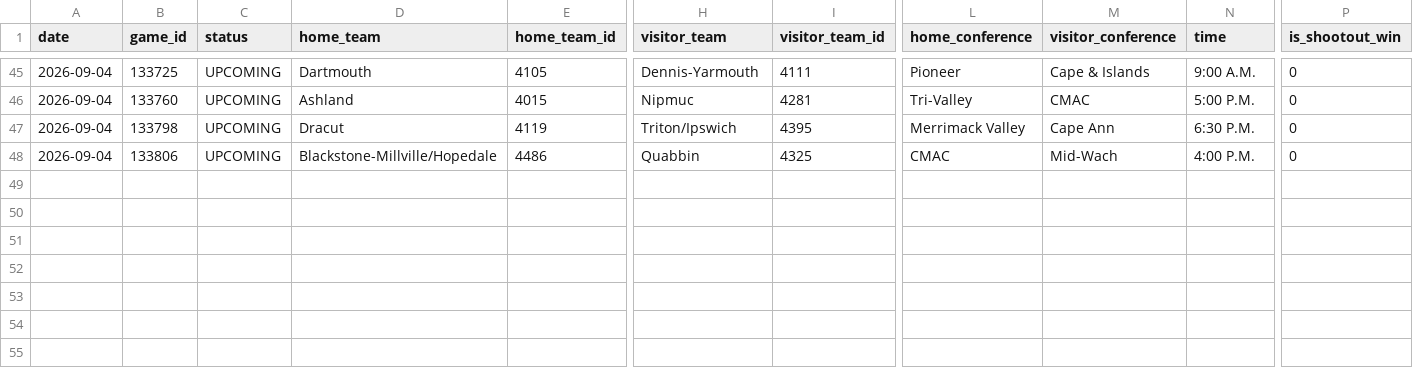
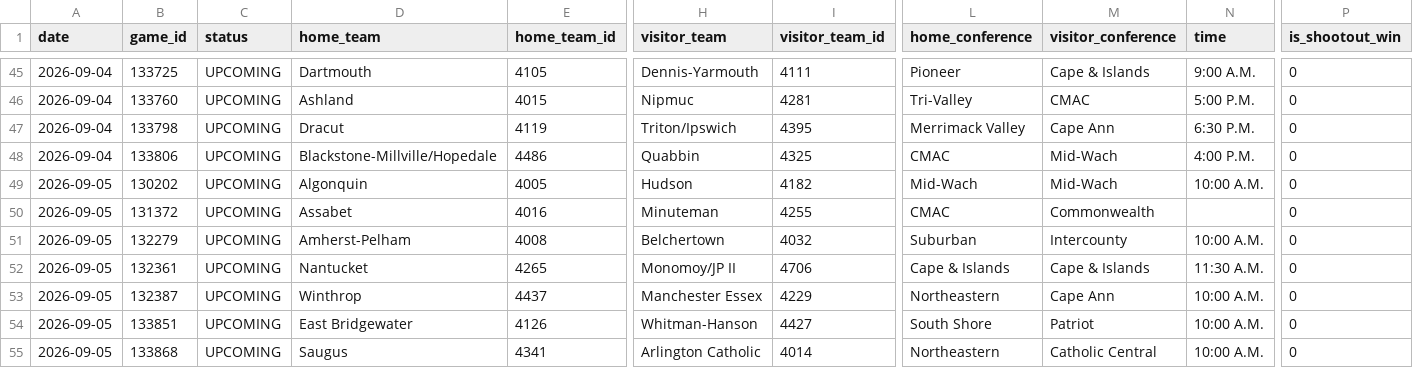
Before and after one commit to bwbensonjr/high-school-sports, a CSV file: data/football-2026.csv, drawn as a sheet; only a part is shown, gaps mark what is left out; rows hold the shown columns only; the diff names each change by its address in the sheet, - before the commit and + after, or states it on an @@ line.

```diff
--- a/data/football-2026.csv
+++ b/data/football-2026.csv
+row 49: 2026-09-05 | 130202 | UPCOMING | Algonquin | 4005 | Hudson | 4182 | Mid-Wach | Mid-Wach | 10:00 A.M. | 0
+row 50: 2026-09-05 | 131372 | UPCOMING | Assabet | 4016 | Minuteman | 4255 | CMAC | Commonwealth |  | 0
+row 51: 2026-09-05 | 132279 | UPCOMING | Amherst-Pelham | 4008 | Belchertown | 4032 | Suburban | Intercounty | 10:00 A.M. | 0
+row 52: 2026-09-05 | 132361 | UPCOMING | Nantucket | 4265 | Monomoy/JP II | 4706 | Cape & Islands | Cape & Islands | 11:30 A.M. | 0
+row 53: 2026-09-05 | 132387 | UPCOMING | Winthrop | 4437 | Manchester Essex | 4229 | Northeastern | Cape Ann | 10:00 A.M. | 0
+row 54: 2026-09-05 | 133851 | UPCOMING | East Bridgewater | 4126 | Whitman-Hanson | 4427 | South Shore | Patriot | 10:00 A.M. | 0
+row 55: 2026-09-05 | 133868 | UPCOMING | Saugus | 4341 | Arlington Catholic | 4014 | Northeastern | Catholic Central | 10:00 A.M. | 0
```
Also changed, not shown: data/boys-soccer-2026.csv, results/baseball-elo-final.csv, 56 other files.
